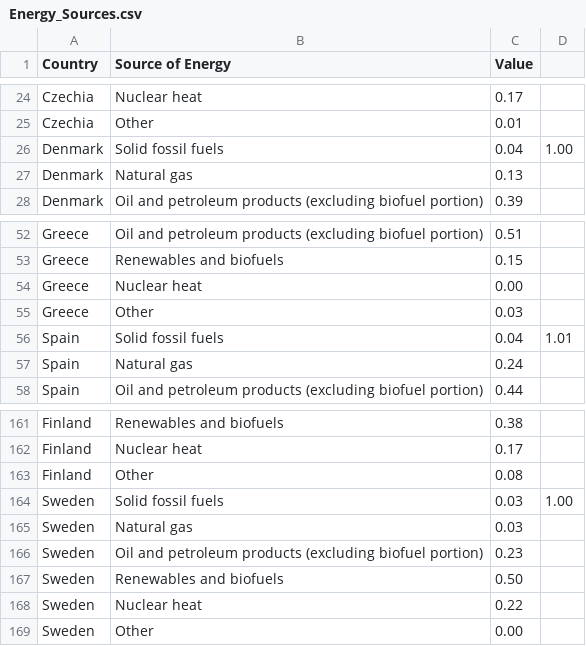
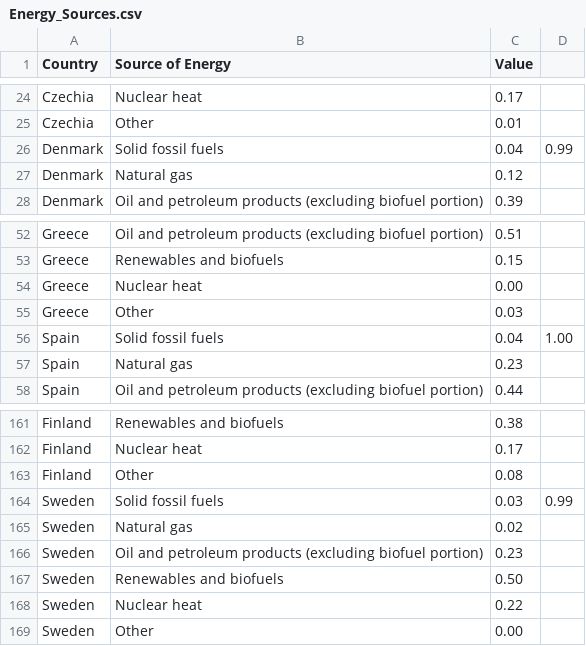
Before and after one commit to AlexMatulay/AlexMatulay.github.io, a CSV file: Energy_Sources.csv, drawn as a sheet; only a part is shown, gaps mark what is left out.

Commit message:
Add files via upload

```diff
--- a/Energy_Sources.csv
+++ b/Energy_Sources.csv
@@ -25,4 +25,4 @@ Czechia,Nuclear heat,0.17,
 Czechia,Other,0.01,
-Denmark,Solid fossil fuels,0.04,1.00
-Denmark,Natural gas,0.13,
+Denmark,Solid fossil fuels,0.04,0.99
+Denmark,Natural gas,0.12,
 Denmark,Oil and petroleum products (excluding biofuel portion),0.39,
@@ -55,4 +55,4 @@ Greece,Nuclear heat,0.00,
 Greece,Other,0.03,
-Spain,Solid fossil fuels,0.04,1.01
-Spain,Natural gas,0.24,
+Spain,Solid fossil fuels,0.04,1.00
+Spain,Natural gas,0.23,
 Spain,Oil and petroleum products (excluding biofuel portion),0.44,
@@ -163,4 +163,4 @@ Finland,Nuclear heat,0.17,
 Finland,Other,0.08,
-Sweden,Solid fossil fuels,0.03,1.00
-Sweden,Natural gas,0.03,
+Sweden,Solid fossil fuels,0.03,0.99
+Sweden,Natural gas,0.02,
 Sweden,Oil and petroleum products (excluding biofuel portion),0.23,
```
